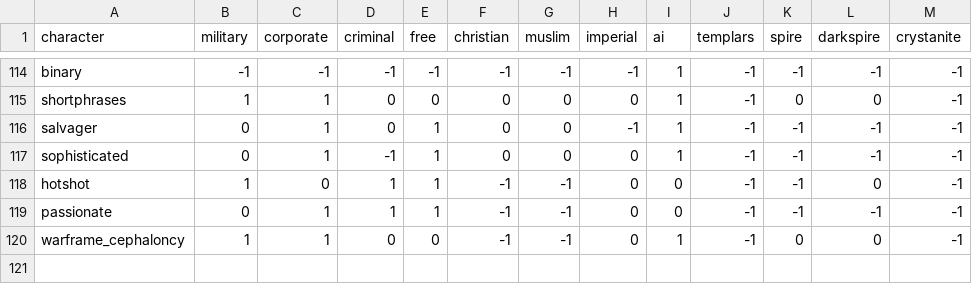
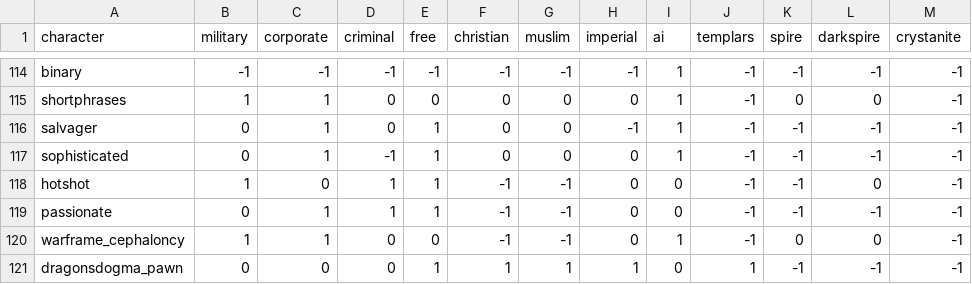
Before and after one commit to Histidine91/SS-CombatChatter, a CSV file: data/config/chatter/character_factions.csv, drawn as a sheet; only a part is shown, gaps mark what is left out; the diff names each change by its address in the sheet, - before the commit and + after, or states it on an @@ line.

Commit message:
Add dragonsdogma_pawn character compiled by atreg

```diff
--- a/data/config/chatter/character_factions.csv
+++ b/data/config/chatter/character_factions.csv
+row 121: dragonsdogma_pawn | 0 | 0 | 0 | 1 | 1 | 1 | 1 | 0 | 1 | -1 | -1 | -1
```
Also changed, not shown: data/config/chatter/characters.csv, 2 other files.
